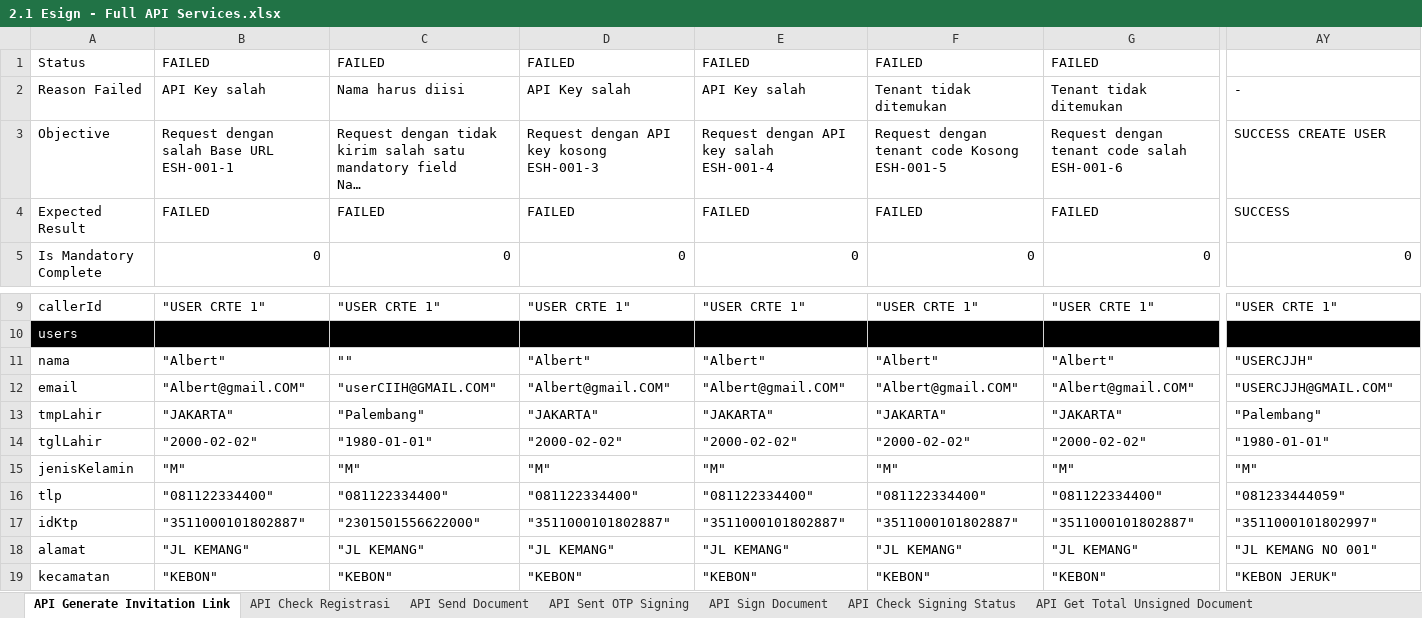
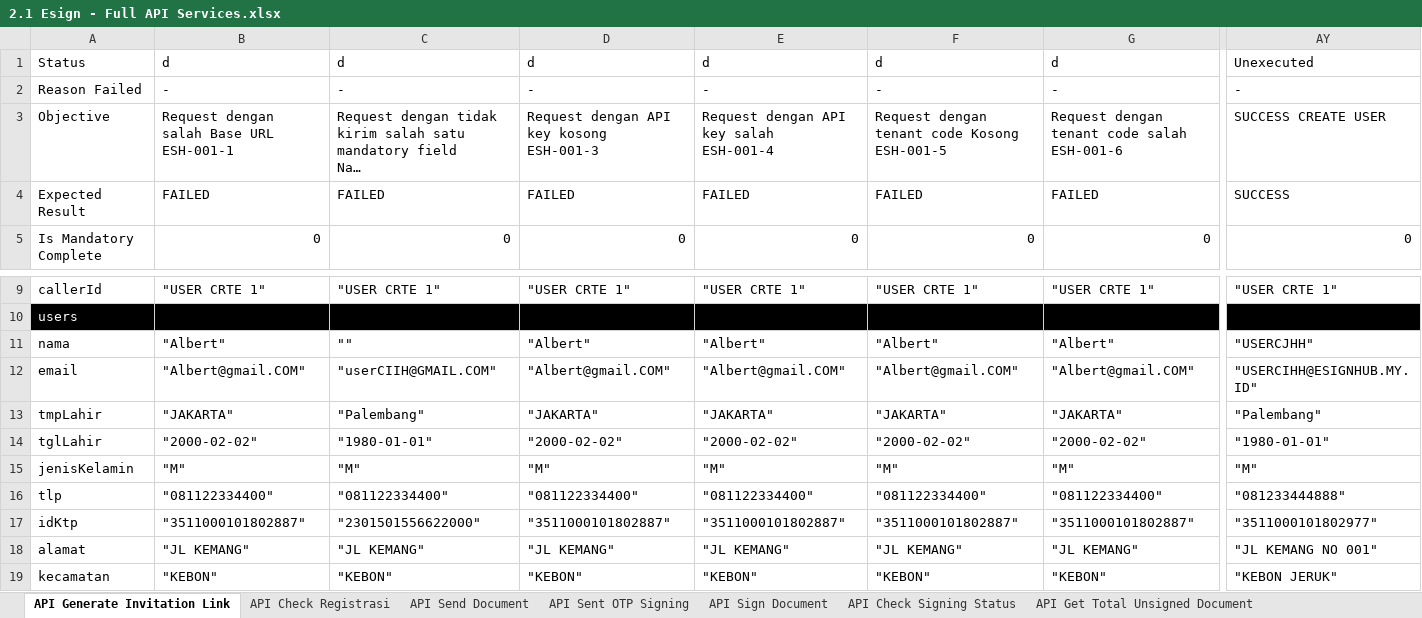
Before and after one commit to qcadins/ATeSign, an Excel workbook: Excel/2.1 Esign - Full API Services.xlsx, sheet API Generate Invitation Link, drawn as a sheet; only a part is shown, gaps mark what is left out; long unchanged cells end in …; values as stored, in another font and other column widths than the file's, no borders; conditional formats not drawn; the diff covers the shown part only; the diff names each change by its address in the sheet, - before the commit and + after, or states it on an @@ line.

```diff
--- a/Excel/2.1 Esign - Full API Services.xlsx (sheet API Generate Invitation Link)
+++ b/Excel/2.1 Esign - Full API Services.xlsx (sheet API Generate Invitation Link)
-B1: FAILED
+B1: d
-C1: FAILED
+C1: d
-D1: FAILED
+D1: d
-E1: FAILED
+E1: d
-F1: FAILED
+F1: d
-G1: FAILED
+G1: d
-AY1: (empty)
+AY1: Unexecuted
-B2: API Key salah
+B2: -
-C2: Nama harus diisi
+C2: -
-D2: API Key salah
+D2: -
-E2: API Key salah
+E2: -
-F2: Tenant tidak ditemukan
+F2: -
-G2: Tenant tidak ditemukan
+G2: -
-AY11: "USERCJJH"
+AY11: "USERCJHH"
-AY12: "USERCJJH@GMAIL.COM"
+AY12: "USERCIHH@ESIGNHUB.MY.ID"
-AY16: "081233444059"
+AY16: "081233444888"
-AY17: "3511000101802997"
+AY17: "3511000101802977"
```
Also changed, not shown: 14 edited cells and cell formats elsewhere in this sheet, sheet API Check Signing Status, sheet Send to Sign, sheet API Registrasi, sheet API Request Stamping, sheet API Confirm OTP - Privy, sheet API Sent OTP Signing, 7 more sheets, formulas that keep their value, Excel/2. Esign.xlsx.
